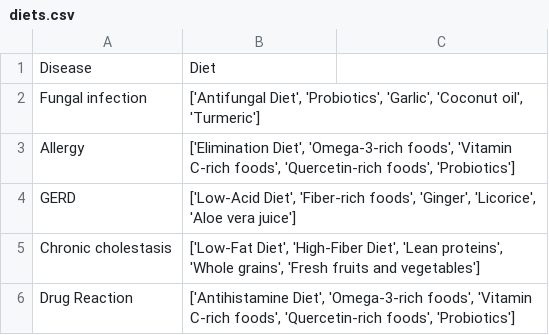
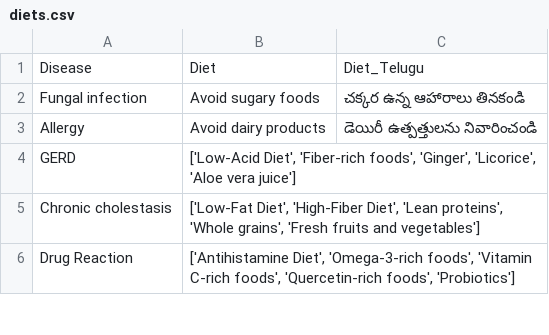
Before and after one commit to mothadaka-nani/disease-prediction-system, a CSV file: datasets/diets.csv, drawn as a sheet; only a part is shown.

```diff
--- a/datasets/diets.csv
+++ b/datasets/diets.csv
@@ -1,4 +1,4 @@
-Disease,Diet
-Fungal infection,"['Antifungal Diet', 'Probiotics', 'Garlic', 'Coconut oil', 'Turmeric']"
-Allergy,"['Elimination Diet', 'Omega-3-rich foods', 'Vitamin C-rich foods', 'Quercetin-rich foods', 'Probiotics']"
+Disease,Diet,Diet_Telugu
+Fungal infection,"Avoid sugary foods","చక్కర ఉన్న ఆహారాలు తినకండి"
+Allergy,"Avoid dairy products","డెయిరీ ఉత్పత్తులను నివారించండి"
 GERD,"['Low-Acid Diet', 'Fiber-rich foods', 'Ginger', 'Licorice', 'Aloe vera juice']"
```
Also changed, not shown: datasets/description.csv, datasets/medications.csv, 11 other files.
